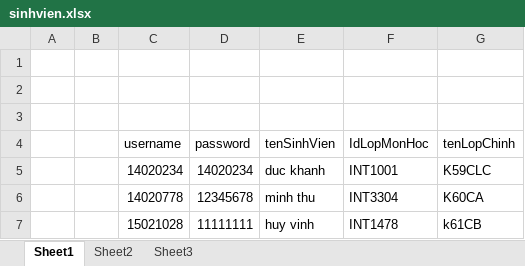
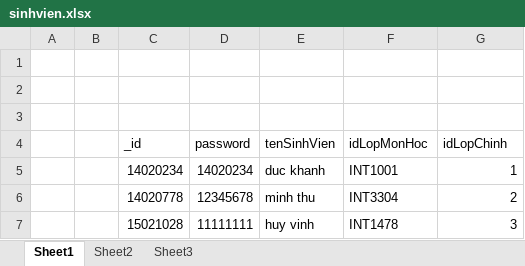
Before and after one commit to duckhanhuet/UETSupportAPI, an Excel workbook: filedatabase/sinhvien.xlsx, sheet Sheet1, drawn as a sheet; values as stored, in another font and other column widths than the file's, no borders; the diff names each change by its address in the sheet, - before the commit and + after, or states it on an @@ line.

```diff
--- a/filedatabase/sinhvien.xlsx (sheet Sheet1)
+++ b/filedatabase/sinhvien.xlsx (sheet Sheet1)
-C4: username
+C4: _id
-F4: IdLopMonHoc
+F4: idLopMonHoc
-G4: tenLopChinh
+G4: idLopChinh
-G5 (idLopChinh): K59CLC
+G5 (idLopChinh): 1
-G6 (idLopChinh): K60CA
+G6 (idLopChinh): 2
-G7 (idLopChinh): k61CB
+G7 (idLopChinh): 3
```
Also changed, not shown: filedatabase/giangvien.xlsx, filedatabase/khoa.xlsx, 15 other files.
